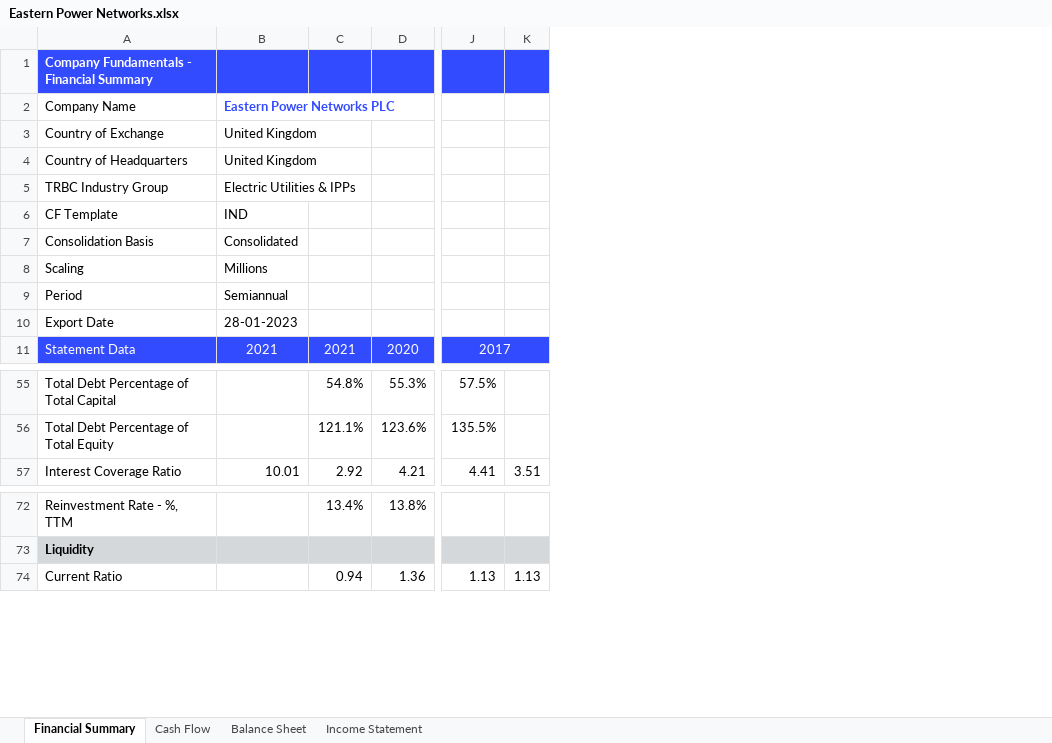
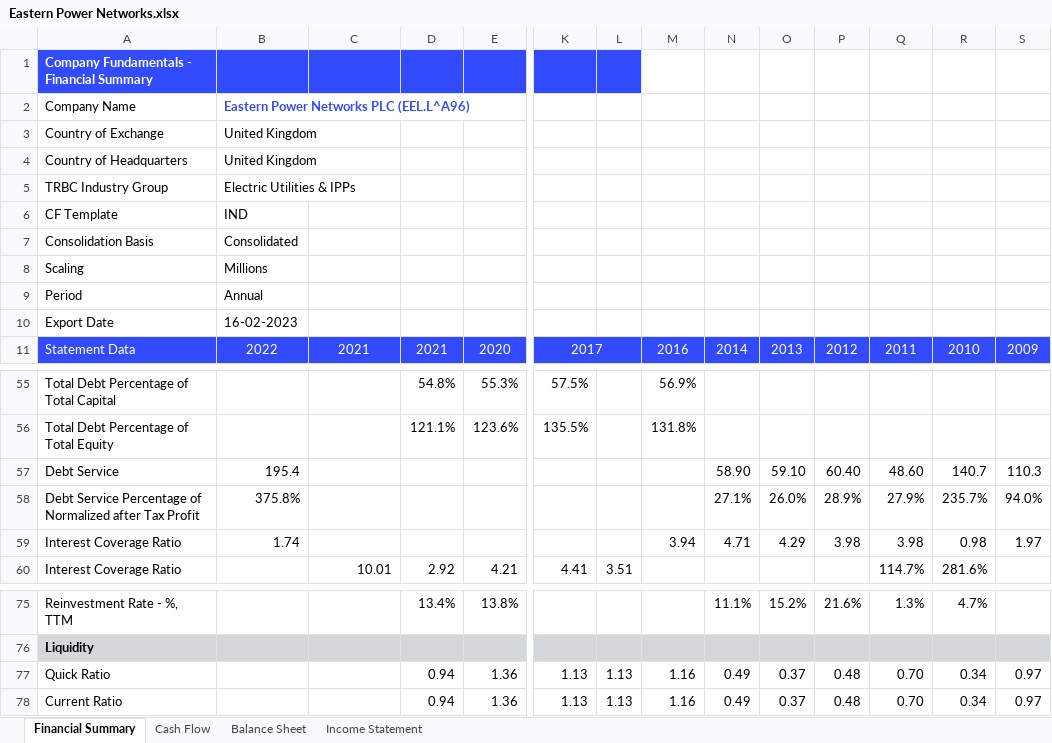
Before and after one commit to Reneige/EstimatingCreditSpreadsViaMachineLearning, an Excel workbook: GBP Bonds/Electrical Companies/Financials/Eastern Power Networks.xlsx, sheet Financial Summary, drawn as a sheet; only a part is shown, gaps mark what is left out; values as stored, in another font and other column widths than the file's, no borders; addresses are those after the commit; rows hold the shown columns only; the diff names each change by its address in the sheet, - before the commit and + after, or states it on an @@ line.

```diff
--- a/GBP Bonds/Electrical Companies/Financials/Eastern Power Networks.xlsx (sheet Financial Summary)
+++ b/GBP Bonds/Electrical Companies/Financials/Eastern Power Networks.xlsx (sheet Financial Summary)
+column B, rows 2-11: Eastern Power Networks PLC (EEL.L^A96) | United Kingdom | United Kingdom | Electric Utilities & IPPs | IND | Consolidated | Millions | Annual | 16-02-2023 | 2022
+column M, row 11: 2016; rows 55-56: 56.9% | 131.8%; row 78: 1.16
+column N, row 11: 2014; row 75: 11.1%; row 78: 0.49
+column O, row 11: 2013; row 75: 15.2%; row 78: 0.37
+column P, row 11: 2012; row 75: 21.6%; row 78: 0.48
+column Q, row 11: 2011; row 60: 114.7%; row 75: 1.3%; row 78: 0.70
+column R, row 11: 2010; row 60: 281.6%; row 75: 4.7%; row 78: 0.34
+column S, row 11: 2009; row 78: 0.97
-C2: Eastern Power Networks PLC
+C2: (empty)
-C3:C4: United Kingdom
+C3:C4: (empty)
-C5: Electric Utilities & IPPs
+C5: (empty)
-C6: IND
+C6: (empty)
-C7: Consolidated
+C7: (empty)
-C8: Millions
+C8: (empty)
-C9: Semiannual
+C9: (empty)
-C10: 28-01-2023
+C10: (empty)
+row 57: Debt Service | 195.4 |  |  |  |  |  |  | 58.90 | 59.10 | 60.40 | 48.60 | 140.7 | 110.3
+row 58: Debt Service Percentage of Normalized after Tax Profit | 375.8% |  |  |  |  |  |  | 27.1% | 26.0% | 28.9% | 27.9% | 235.7% | 94.0%
+row 59: Interest Coverage Ratio | 1.74 |  |  |  |  |  | 3.94 | 4.71 | 4.29 | 3.98 | 3.98 | 0.98 | 1.97
+row 77: Quick Ratio |  |  | 0.94 | 1.36 | 1.13 | 1.13 | 1.16 | 0.49 | 0.37 | 0.48 | 0.70 | 0.34 | 0.97
```
Also changed, not shown: sheet Balance Sheet, GBP Bonds/Electrical Companies/Financials/National Grid PLC.xlsx, GBP Bonds/Service Companies/Financials/Co-Operative Group Ltd.xlsx, 39 other files.
